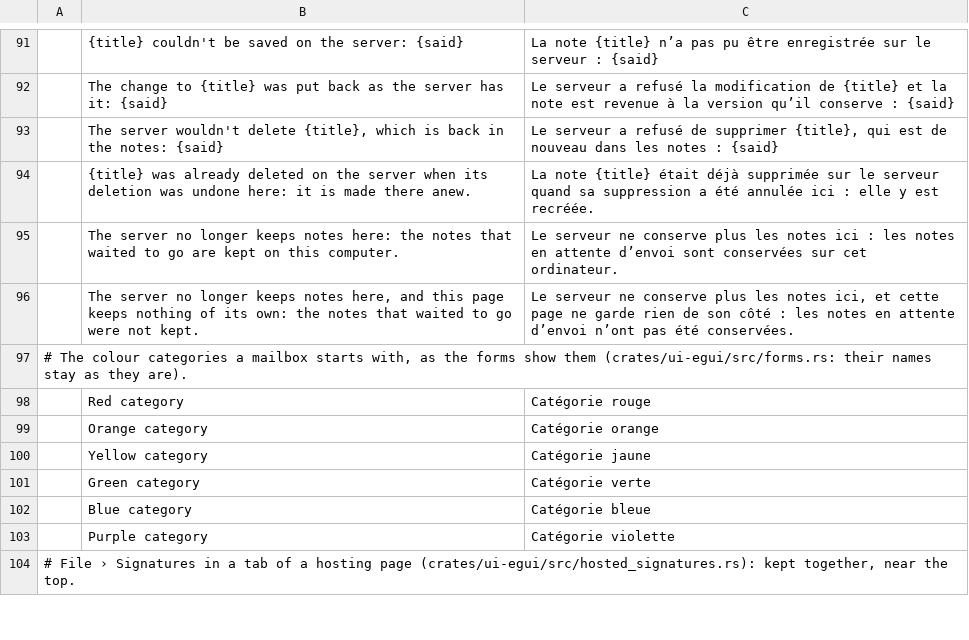
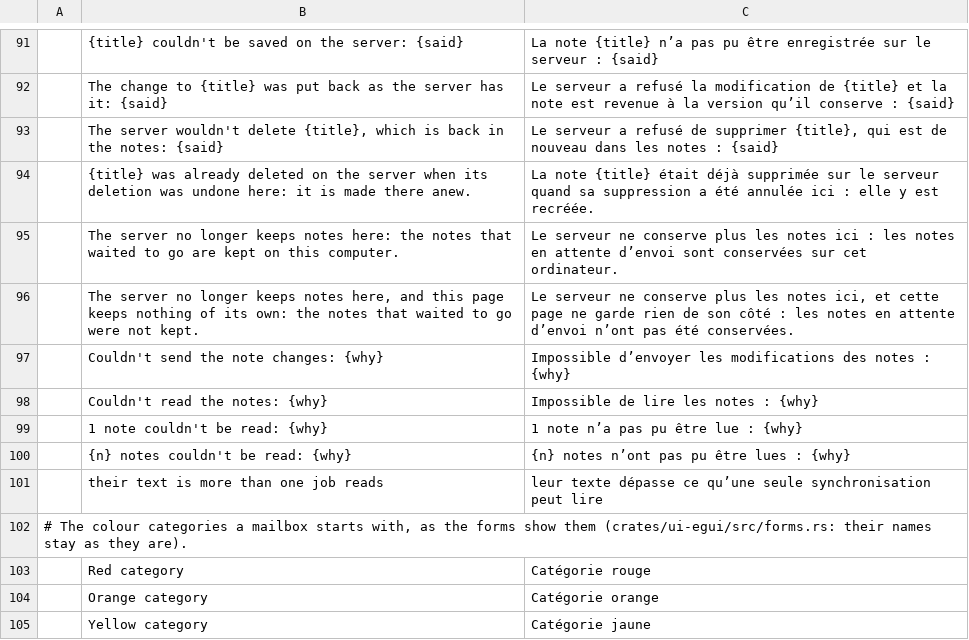
Before and after one commit to bvisible/mailcraft, a TSV file: crates/ui-egui/src/i18n/fr.tsv, drawn as a sheet; only a part is shown, gaps mark what is left out; the shorter side is filled out with more unchanged rows; the diff names each change by its address in the sheet, - before the commit and + after, or states it on an @@ line.

Commit message:
feat(jmap): a job writes the person's notes, then reads them, in one answer
The client reads the notes' capability from the session: its account, the longest title and text the
server takes (held between 1 and 1,000, and 1 and 100,000) and what it writes. A PIM request may ask
for the notes (NotesAsk: read them, the state held, the changes to write first), and the result says
what came of them (NotesAnswer), after the contacts.

The changes go first, in Note/set calls of as many as the session takes, fifty at most: a new note
whole with its mark as its uid, a change as the whole properties it names with the version it was
made from when its words change, a deletion. Each has an outcome: done (with the note as the answer
says it), stale, gone, refused with the server's words, or failed with when to try again; a call
refused for its size goes again in halves; a refused sign-in or a busy server ends the job.

Then the notes are read: while the state held is less than an hour old, one query for one id asks
whether the server still says it (after changes the server took, all of them, from that state, the
state it said after them), and nothing more is read when it does. Otherwise every page of the query,
then Note/get in chunks halved around a note that breaks them, eight million characters of text at
most. The download is complete only when all of it was read at one state; it then comes with that
state. A session without the capability answers with a download that says the server keeps no notes.

The lines name no note, are read in French (their rows, the census holds the file to them), and the
window asks for no notes yet.

```diff
--- a/crates/ui-egui/src/i18n/fr.tsv
+++ b/crates/ui-egui/src/i18n/fr.tsv
+row 97:  | Couldn't send the note changes: {why} | Impossible d’envoyer les modifications des notes : {why}
+row 98:  | Couldn't read the notes: {why} | Impossible de lire les notes : {why}
+row 99:  | 1 note couldn't be read: {why} | 1 note n’a pas pu être lue : {why}
+row 100:  | {n} notes couldn't be read: {why} | {n} notes n’ont pas pu être lues : {why}
+row 101:  | their text is more than one job reads | leur texte dépasse ce qu’une seule synchronisation peut lire
```
Also changed, not shown: 12 other files.
